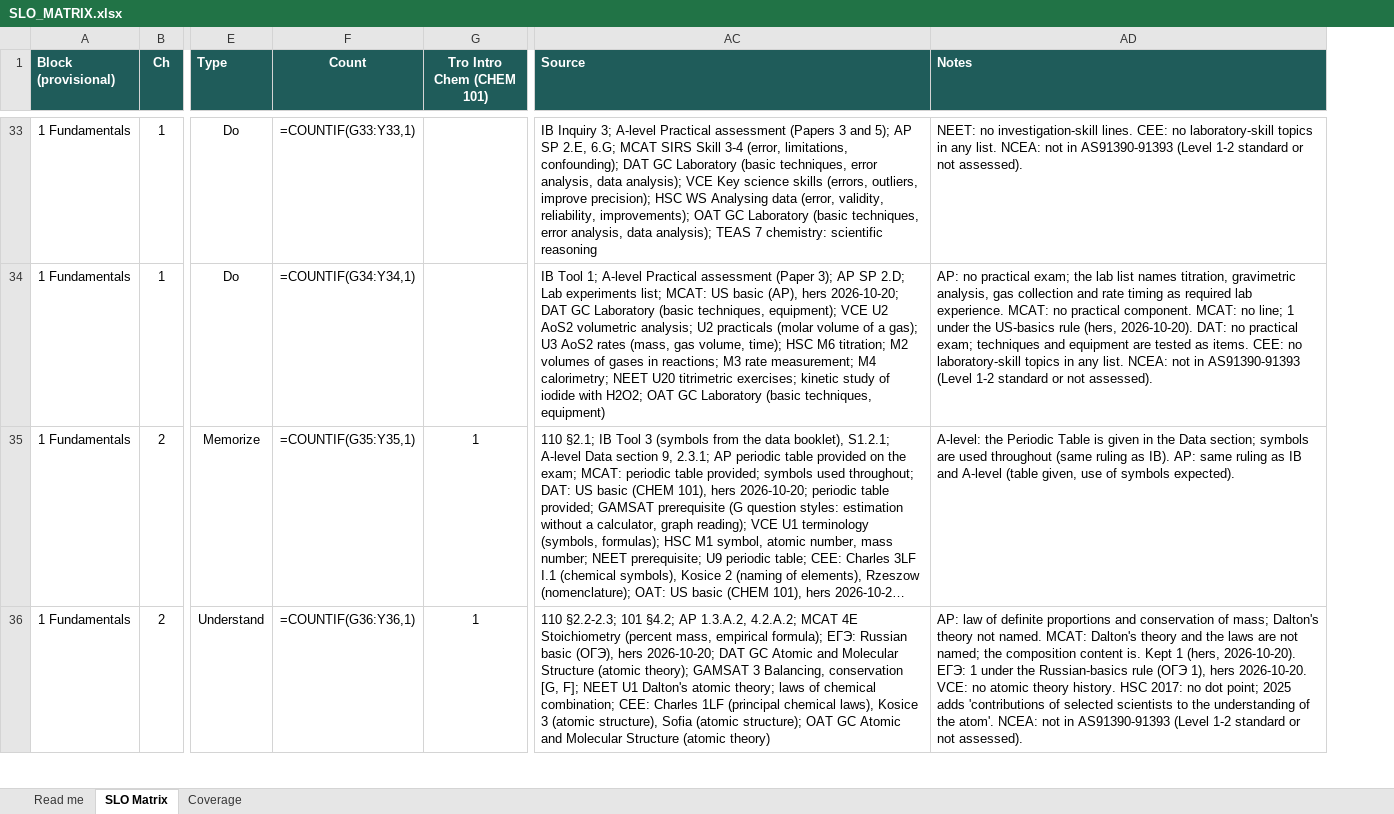
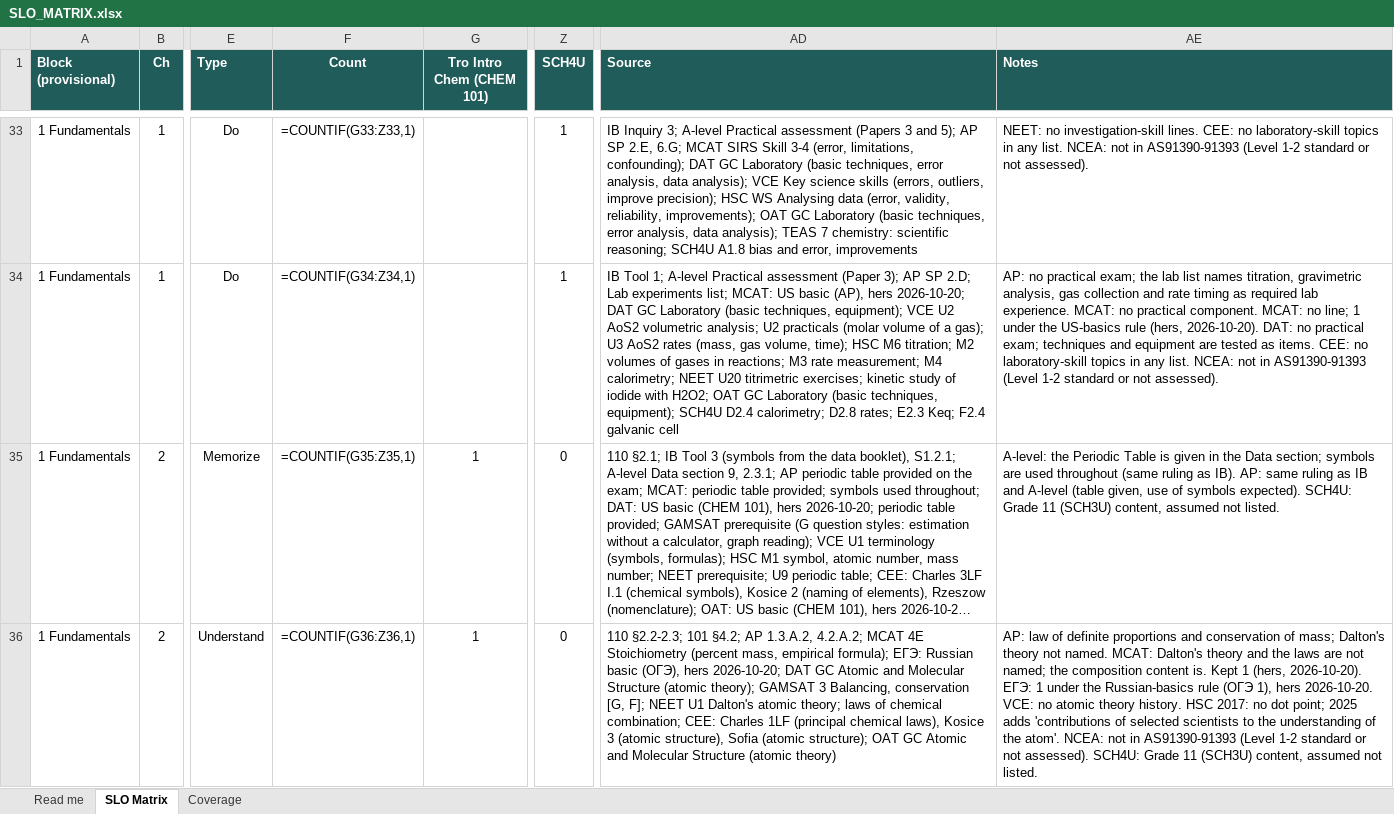
Before and after one commit to chem-coder/chem-games, an Excel workbook: documentation/slo-matrix/SLO_MATRIX.xlsx, sheet SLO Matrix, drawn as a sheet; only a part is shown, gaps mark what is left out; long unchanged cells end in …; values as stored, in another font and other column widths than the file's, no borders; formulas without a stored value are shown as written; conditional formats not drawn; addresses are those after the commit; the diff covers the shown part only; the diff names each change by its address in the sheet, - before the commit and + after, or states it on an @@ line.

```diff
--- a/documentation/slo-matrix/SLO_MATRIX.xlsx (sheet SLO Matrix)
+++ b/documentation/slo-matrix/SLO_MATRIX.xlsx (sheet SLO Matrix)
+column Z (SCH4U), rows 33-36: 1 | 1 | 0 | 0
-F33 (Count): =COUNTIF(G33:Y33,1)
+F33 (Count): =COUNTIF(G33:Z33,1)
-AD33 (Source): …chemistry: scientific reasoning
+AD33 (Source): …chemistry: scientific reasoning; SCH4U A1.8 bias and error, improvements
-F34 (Count): =COUNTIF(G34:Y34,1)
+F34 (Count): =COUNTIF(G34:Z34,1)
-AD34 (Source): …(basic techniques, equipment)
+AD34 (Source): …(basic techniques, equipment); SCH4U D2.4 calorimetry; D2.8 rates; E2.3 Keq; F2.4 galvanic cell
-F35 (Count): =COUNTIF(G35:Y35,1)
+F35 (Count): =COUNTIF(G35:Z35,1)
-AE35 (Notes): …symbols expected).
+AE35 (Notes): …symbols expected). SCH4U: Grade 11 (SCH3U) content, assumed not listed.
-F36 (Count): =COUNTIF(G36:Y36,1)
+F36 (Count): =COUNTIF(G36:Z36,1)
-AE36 (Notes): …not assessed).
+AE36 (Notes): …not assessed). SCH4U: Grade 11 (SCH3U) content, assumed not listed.
```
Also changed, not shown: 1118 edited cells elsewhere in this sheet, sheet Coverage, sheet Read me, 1 other file.
